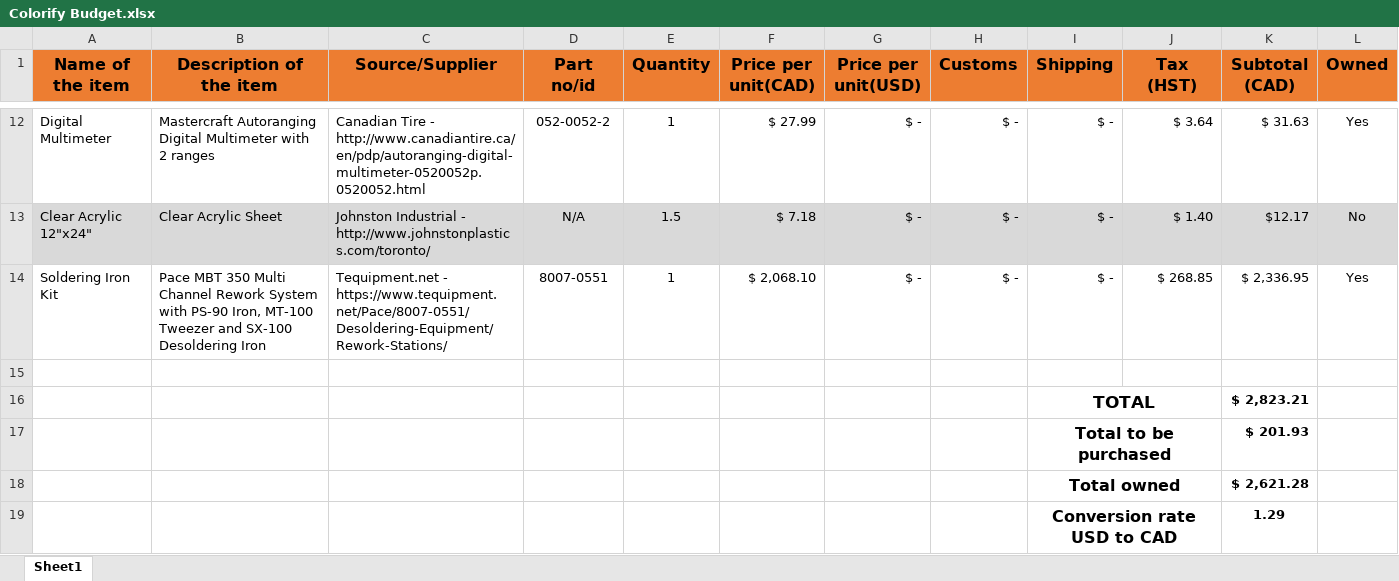
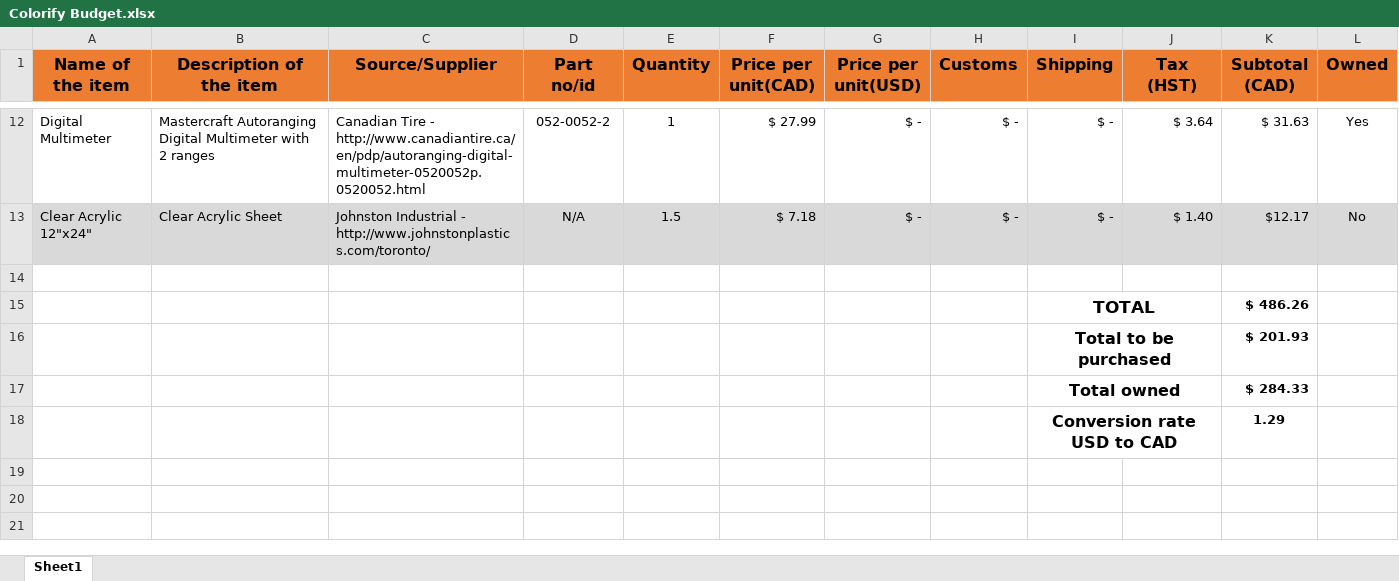
Before and after one commit to denalddemirxhiu/Colorify, an Excel workbook: Documentation/Colorify Budget.xlsx, sheet Sheet1, drawn as a sheet; only a part is shown, gaps mark what is left out; values as stored, in another font and other column widths than the file's, no borders; removed rows and columns are numbered as before the commit, all else as after; the diff names each change by its address in the sheet, - before the commit and + after, or states it on an @@ line.

```diff
--- a/Documentation/Colorify Budget.xlsx (sheet Sheet1)
+++ b/Documentation/Colorify Budget.xlsx (sheet Sheet1)
-row 14: Soldering Iron Kit | Pace MBT 350 Multi Channel Rework System with PS-90 Iron, MT-100 Tweezer and SX-100 Desoldering Iron | Tequipment.net - https://www.tequipment.net/Pace/8007-0551/Desoldering-Equipment/Rework-Stations/ | 8007-0551 | 1 | $ 2,068.10 | $ - | $ - | $ - | $ 268.85 | $ 2,336.95 | Yes
-K15 (Subtotal (CAD)): $ 2,823.21
+K15 (Subtotal (CAD)): $ 486.26
-K17 (Subtotal (CAD)): $ 2,621.28
+K17 (Subtotal (CAD)): $ 284.33
```
Also changed, not shown: 1 other file.
